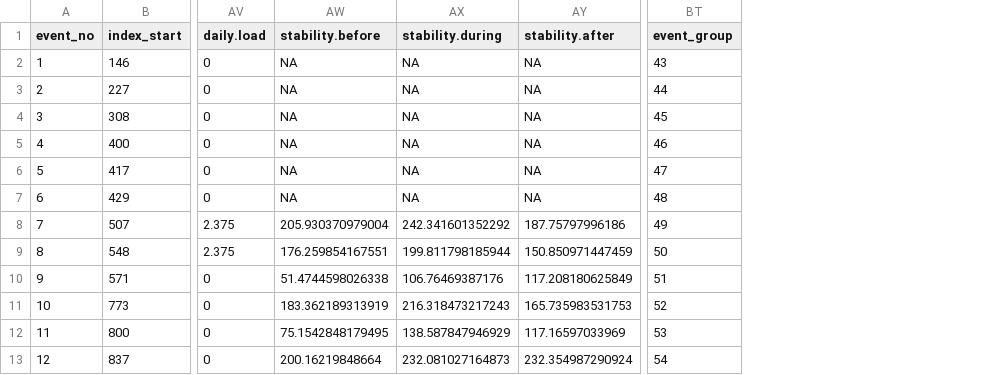
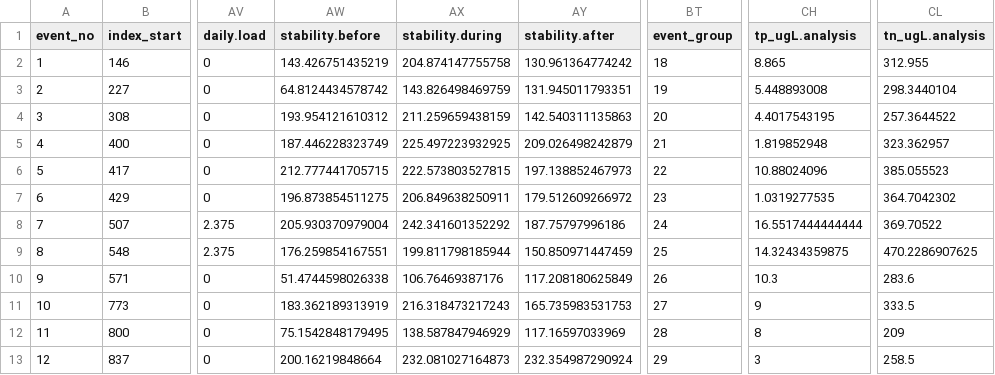
Before and after one commit to dkszydlowski/north_temperate_heatwaves, a CSV file: formatted data/master explanatory dataset/heatwaves explained var5.csv, drawn as a sheet; only a part is shown, gaps mark what is left out; the diff covers the shown part only; the diff names each change by its address in the sheet, - before the commit and + after, or states it on an @@ line.

Commit message:
updating explanatory variables

```diff
--- a/formatted data/master explanatory dataset/heatwaves explained var5.csv
+++ b/formatted data/master explanatory dataset/heatwaves explained var5.csv
+column CH (tp_ugL.analysis), rows 2-13: 8.865 | 5.448893008 | 4.4017543195 | 1.819852948 | 10.88024096 | 1.0319277535 | 16.5517444444444 | 14.32434359875 | 10.3 | 9 | 8 | 3
+column CL (tn_ugL.analysis), rows 2-13: 312.955 | 298.3440104 | 257.3644522 | 323.362957 | 385.055523 | 364.7042302 | 369.70522 | 470.2286907625 | 283.6 | 333.5 | 209 | 258.5
-AW2 (stability.before): NA
+AW2 (stability.before): 143.426751435219
-AX2 (stability.during): NA
+AX2 (stability.during): 204.874147755758
-AY2 (stability.after): NA
+AY2 (stability.after): 130.961364774242
-BT2 (event_group): 43
+BT2 (event_group): 18
-AW3 (stability.before): NA
+AW3 (stability.before): 64.8124434578742
-AX3 (stability.during): NA
+AX3 (stability.during): 143.826498469759
-AY3 (stability.after): NA
+AY3 (stability.after): 131.945011793351
-BT3 (event_group): 44
+BT3 (event_group): 19
-AW4 (stability.before): NA
+AW4 (stability.before): 193.954121610312
-AX4 (stability.during): NA
+AX4 (stability.during): 211.259659438159
-AY4 (stability.after): NA
+AY4 (stability.after): 142.540311135863
-BT4 (event_group): 45
+BT4 (event_group): 20
-AW5 (stability.before): NA
+AW5 (stability.before): 187.446228323749
-AX5 (stability.during): NA
+AX5 (stability.during): 225.497223932925
-AY5 (stability.after): NA
+AY5 (stability.after): 209.026498242879
-BT5 (event_group): 46
+BT5 (event_group): 21
-AW6 (stability.before): NA
+AW6 (stability.before): 212.777441705715
-AX6 (stability.during): NA
+AX6 (stability.during): 222.573803527815
-AY6 (stability.after): NA
+AY6 (stability.after): 197.138852467973
-BT6 (event_group): 47
+BT6 (event_group): 22
-AW7 (stability.before): NA
+AW7 (stability.before): 196.873854511275
-AX7 (stability.during): NA
+AX7 (stability.during): 206.849638250911
-AY7 (stability.after): NA
+AY7 (stability.after): 179.512609266972
-BT7 (event_group): 48
+BT7 (event_group): 23
-BT8 (event_group): 49
+BT8 (event_group): 24
-BT9 (event_group): 50
+BT9 (event_group): 25
-BT10 (event_group): 51
+BT10 (event_group): 26
-BT11 (event_group): 52
+BT11 (event_group): 27
-BT12 (event_group): 53
+BT12 (event_group): 28
-BT13 (event_group): 54
+BT13 (event_group): 29
```
Also changed, not shown: 34 edited cells elsewhere in this file, formatted data/master explanatory dataset/heatwaves explained var3.csv, formatted data/master explanatory dataset/heatwaves explained var4.csv, 3 other files.
